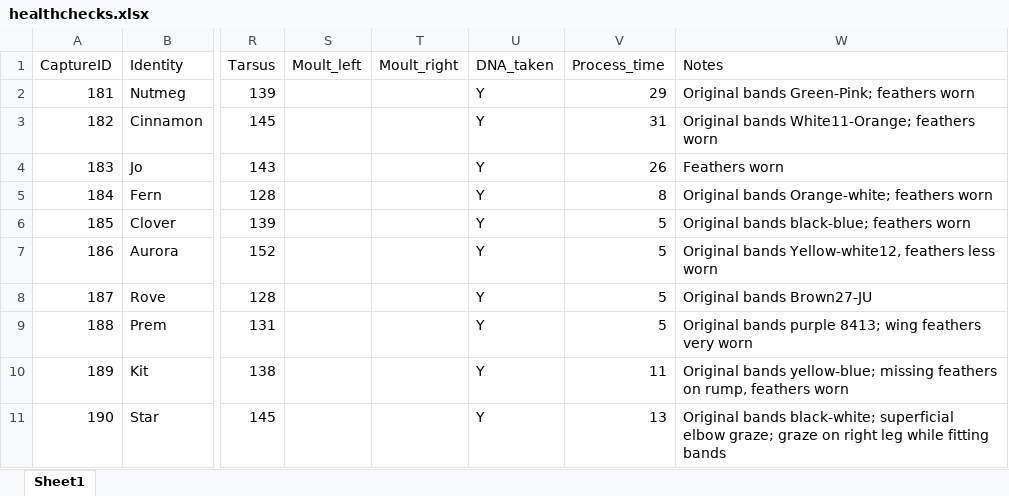
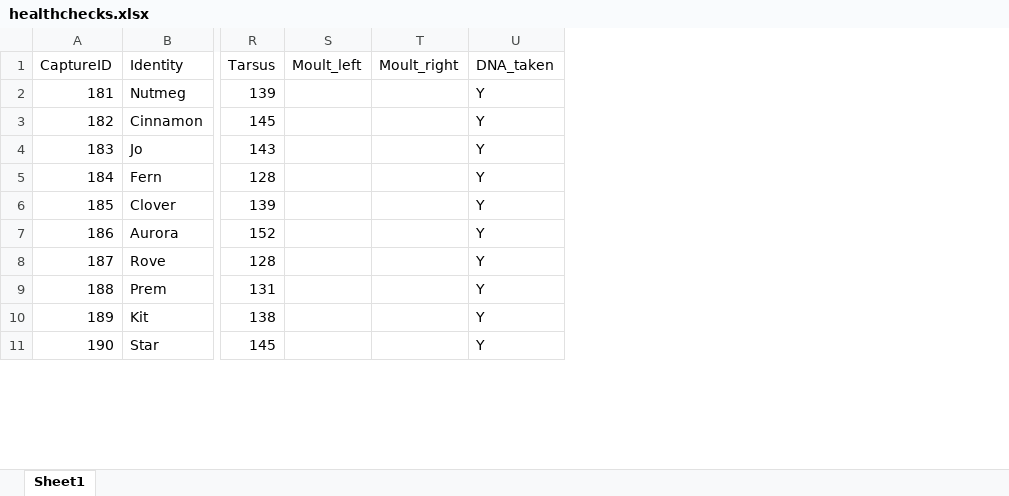
Before and after one commit to coexistence-conservation-lab/bush-stone-curlew-reinforcement-outcomes, an Excel workbook: data/healthchecks.xlsx, sheet Sheet1, drawn as a sheet; only a part is shown, gaps mark what is left out; values as stored, in another font and other column widths than the file's, no borders; the diff names each change by its address in the sheet, - before the commit and + after, or states it on an @@ line.

Commit message:
survival data update

```diff
--- a/data/healthchecks.xlsx (sheet Sheet1)
+++ b/data/healthchecks.xlsx (sheet Sheet1)
-column V (Process_time), rows 2-11: 29 | 31 | 26 | 8 | 5 | 5 | 5 | 5 | 11 | 13
-column W (Notes), rows 2-11: Original bands Green-Pink; feathers worn | Original bands White11-Orange; feathers worn | Feathers worn | Original bands Orange-white; feathers worn | Original bands black-blue; feathers worn | Original bands Yellow-white12, feathers less worn | Original bands Brown27-JU | Original bands purple 8413; wing feathers very worn | Original bands yellow-blue; missing feathers on rump, feathers worn | Original bands black-white; superficial elbow graze; graze on right leg while fitting bands
```
Also changed, not shown: 6 other files.
